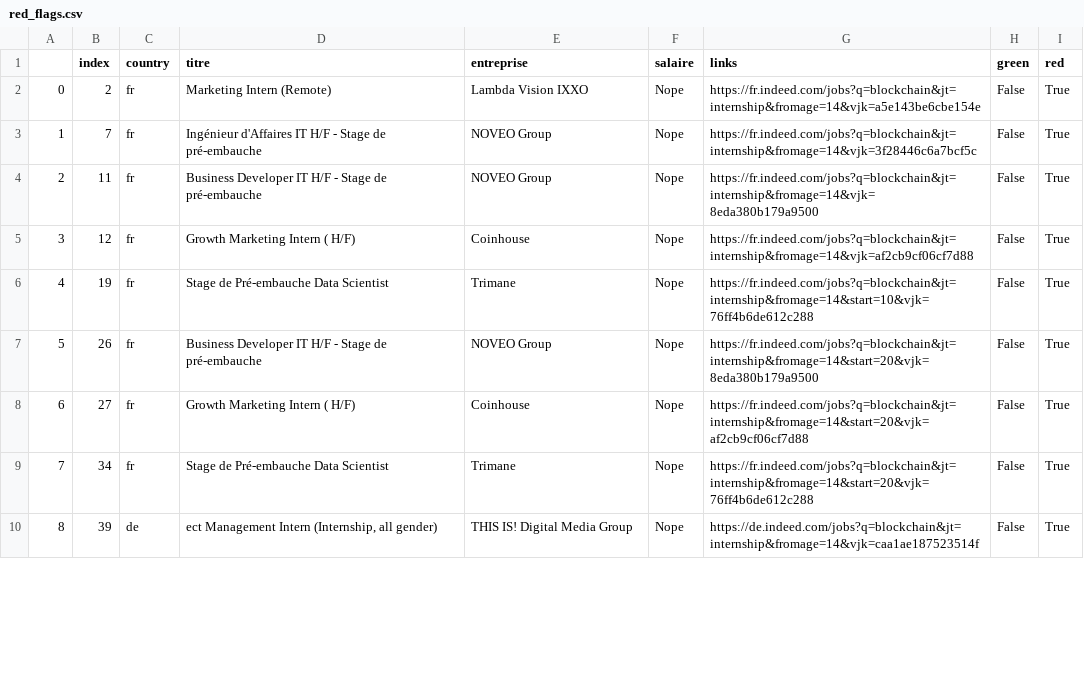
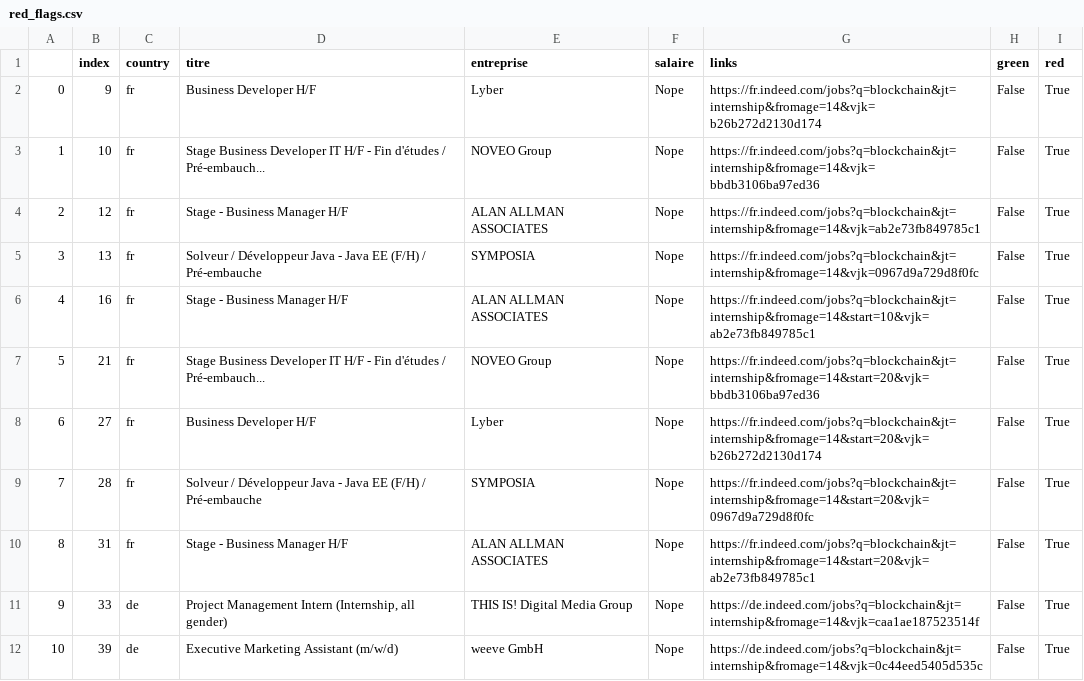
Before and after one commit to Pierregvx/indeed-scrapping, a CSV file: csv/red_flags.csv, drawn as a sheet; only a part is shown; removed rows and columns are numbered as before the commit, all else as after; the diff covers the shown part only; the diff names each change by its address in the sheet, - before the commit and + after, or states it on an @@ line.

```diff
--- a/csv/red_flags.csv
+++ b/csv/red_flags.csv
-B2 (index): 2
+B2 (index): 9
-D2 (titre): Marketing Intern (Remote)
+D2 (titre): Business Developer H/F
-E2 (entreprise): Lambda Vision IXXO
+E2 (entreprise): Lyber
-G2 (links): https://fr.indeed.com/jobs?q=blockchain&jt=internship&fromage=14&vjk=a5e143be6cbe154e
+G2 (links): https://fr.indeed.com/jobs?q=blockchain&jt=internship&fromage=14&vjk=b26b272d2130d174
-row 3: 1 | 7 | fr | Ingénieur d'Affaires IT H/F - Stage de pré-embauche | NOVEO Group | Nope | https://fr.indeed.com/jobs?q=blockchain&jt=internship&fromage=14&vjk=3f28446c6a7bcf5c | False | True
@@ column A renumbered between rows 3 and 14 @@
-B3 (index): 11
+B3 (index): 10
-D3 (titre): Business Developer IT H/F - Stage de pré-embauche
+D3 (titre): Stage Business Developer IT H/F - Fin d'études / Pré-embauch...
-G3 (links): https://fr.indeed.com/jobs?q=blockchain&jt=internship&fromage=14&vjk=8eda380b179a9500
+G3 (links): https://fr.indeed.com/jobs?q=blockchain&jt=internship&fromage=14&vjk=bbdb3106ba97ed36
-D4 (titre): Growth Marketing Intern ( H/F)
+D4 (titre): Stage - Business Manager H/F
-E4 (entreprise): Coinhouse
+E4 (entreprise): ALAN ALLMAN ASSOCIATES
-G4 (links): https://fr.indeed.com/jobs?q=blockchain&jt=internship&fromage=14&vjk=af2cb9cf06cf7d88
+G4 (links): https://fr.indeed.com/jobs?q=blockchain&jt=internship&fromage=14&vjk=ab2e73fb849785c1
+row 5: 3 | 13 | fr | Solveur / Développeur Java - Java EE (F/H) / Pré-embauche | SYMPOSIA | Nope | https://fr.indeed.com/jobs?q=blockchain&jt=internship&fromage=14&vjk=0967d9a729d8f0fc | False | True
-B6 (index): 19
+B6 (index): 16
-D6 (titre): Stage de Pré-embauche Data Scientist
+D6 (titre): Stage - Business Manager H/F
-E6 (entreprise): Trimane
+E6 (entreprise): ALAN ALLMAN ASSOCIATES
-G6 (links): https://fr.indeed.com/jobs?q=blockchain&jt=internship&fromage=14&start=10&vjk=76ff4b6de612c288
+G6 (links): https://fr.indeed.com/jobs?q=blockchain&jt=internship&fromage=14&start=10&vjk=ab2e73fb849785c1
-B7 (index): 26
+B7 (index): 21
-D7 (titre): Business Developer IT H/F - Stage de pré-embauche
+D7 (titre): Stage Business Developer IT H/F - Fin d'études / Pré-embauch...
-G7 (links): https://fr.indeed.com/jobs?q=blockchain&jt=internship&fromage=14&start=20&vjk=8eda380b179a9500
+G7 (links): https://fr.indeed.com/jobs?q=blockchain&jt=internship&fromage=14&start=20&vjk=bbdb3106ba97ed36
-D8 (titre): Growth Marketing Intern ( H/F)
+D8 (titre): Business Developer H/F
-E8 (entreprise): Coinhouse
+E8 (entreprise): Lyber
-G8 (links): https://fr.indeed.com/jobs?q=blockchain&jt=internship&fromage=14&start=20&vjk=af2cb9cf06cf7d88
+G8 (links): https://fr.indeed.com/jobs?q=blockchain&jt=internship&fromage=14&start=20&vjk=b26b272d2130d174
+row 9: 7 | 28 | fr | Solveur / Développeur Java - Java EE (F/H) / Pré-embauche | SYMPOSIA | Nope | https://fr.indeed.com/jobs?q=blockchain&jt=internship&fromage=14&start=20&vjk=0967d9a729d8f0fc | False | True
-B10 (index): 34
+B10 (index): 31
-D10 (titre): Stage de Pré-embauche Data Scientist
+D10 (titre): Stage - Business Manager H/F
-E10 (entreprise): Trimane
+E10 (entreprise): ALAN ALLMAN ASSOCIATES
-G10 (links): https://fr.indeed.com/jobs?q=blockchain&jt=internship&fromage=14&start=20&vjk=76ff4b6de612c288
+G10 (links): https://fr.indeed.com/jobs?q=blockchain&jt=internship&fromage=14&start=20&vjk=ab2e73fb849785c1
+row 11: 9 | 33 | de | Project Management Intern (Internship, all gender) | THIS IS! Digital Media Group | Nope | https://de.indeed.com/jobs?q=blockchain&jt=internship&fromage=14&vjk=caa1ae187523514f | False | True
-D12 (titre): ect Management Intern (Internship, all gender)
+D12 (titre): Executive Marketing Assistant (m/w/d)
-E12 (entreprise): THIS IS! Digital Media Group
+E12 (entreprise): weeve GmbH
-G12 (links): https://de.indeed.com/jobs?q=blockchain&jt=internship&fromage=14&vjk=caa1ae187523514f
+G12 (links): https://de.indeed.com/jobs?q=blockchain&jt=internship&fromage=14&vjk=0c44eed5405d535c
```
Also changed, not shown: 1 added row, 10 removed rows and 4 edited cells elsewhere in this file, csv/filtered.csv, 2 other files.
